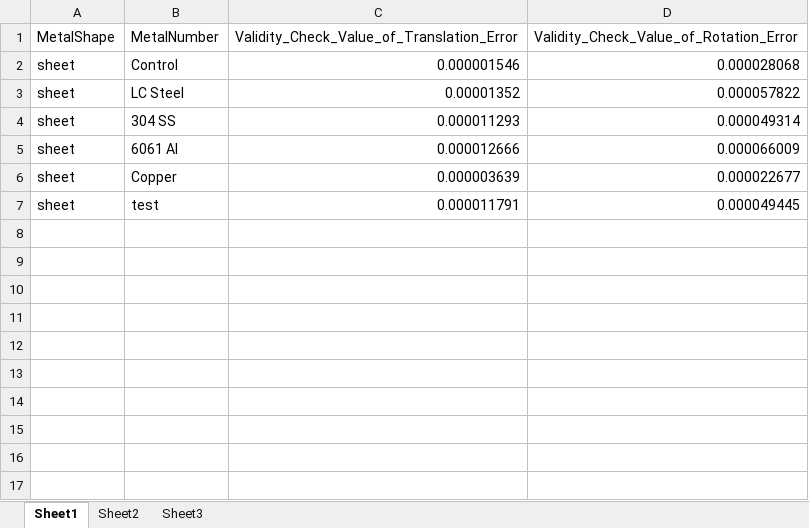
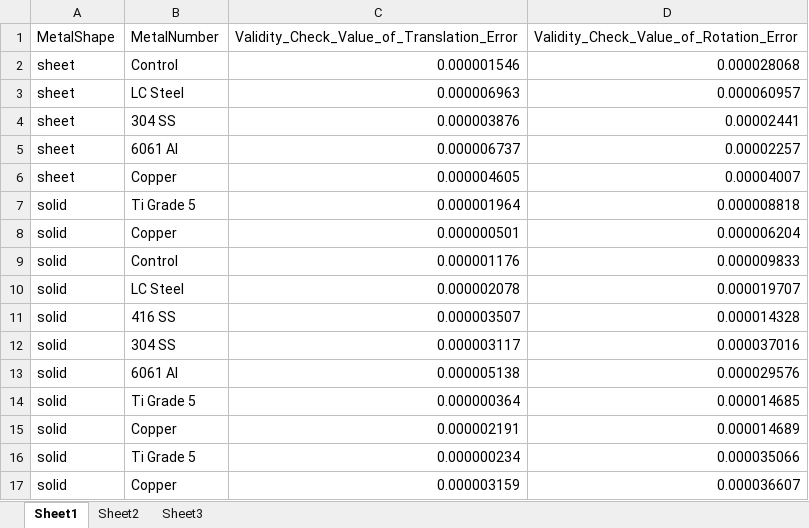
Before and after one commit to CMUSurgicalMechatronicsLab/ilemt_interfere_data, an Excel workbook: output_file/June sheet/example.xlsx, sheet Sheet1, drawn as a sheet; values as stored, in another font and other column widths than the file's, no borders; removed rows and columns are numbered as before the commit, all else as after; the diff names each change by its address in the sheet, - before the commit and + after, or states it on an @@ line.

Commit message:
New and improved data

```diff
--- a/output_file/June sheet/example.xlsx (sheet Sheet1)
+++ b/output_file/June sheet/example.xlsx (sheet Sheet1)
-C3: 0.00001352
+C3: 0.000006963
-D3: 0.000057822
+D3: 0.000060957
-C4: 0.000011293
+C4: 0.000003876
-D4: 0.000049314
+D4: 0.00002441
-C5: 0.000012666
+C5: 0.000006737
-D5: 0.000066009
+D5: 0.00002257
-C6: 0.000003639
+C6: 0.000004605
-D6: 0.000022677
+D6: 0.00004007
-row 7: sheet | test | 0.000011791 | 0.000049445
+row 7: solid | Ti Grade 5 | 0.000001964 | 0.000008818
+row 8: solid | Copper | 0.000000501 | 0.000006204
+row 9: solid | Control | 0.000001176 | 0.000009833
+row 10: solid | LC Steel | 0.000002078 | 0.000019707
+row 11: solid | 416 SS | 0.000003507 | 0.000014328
+row 12: solid | 304 SS | 0.000003117 | 0.000037016
+row 13: solid | 6061 Al | 0.000005138 | 0.000029576
+row 14: solid | Ti Grade 5 | 0.000000364 | 0.000014685
+row 15: solid | Copper | 0.000002191 | 0.000014689
+row 16: solid | Ti Grade 5 | 0.000000234 | 0.000035066
+row 17: solid | Copper | 0.000003159 | 0.000036607
```
Also changed, not shown: output_file/July HighLow custom/example.xlsx, output_file/July HighLow custom/rotResult_Ratio.xlsx, 50 other files.
